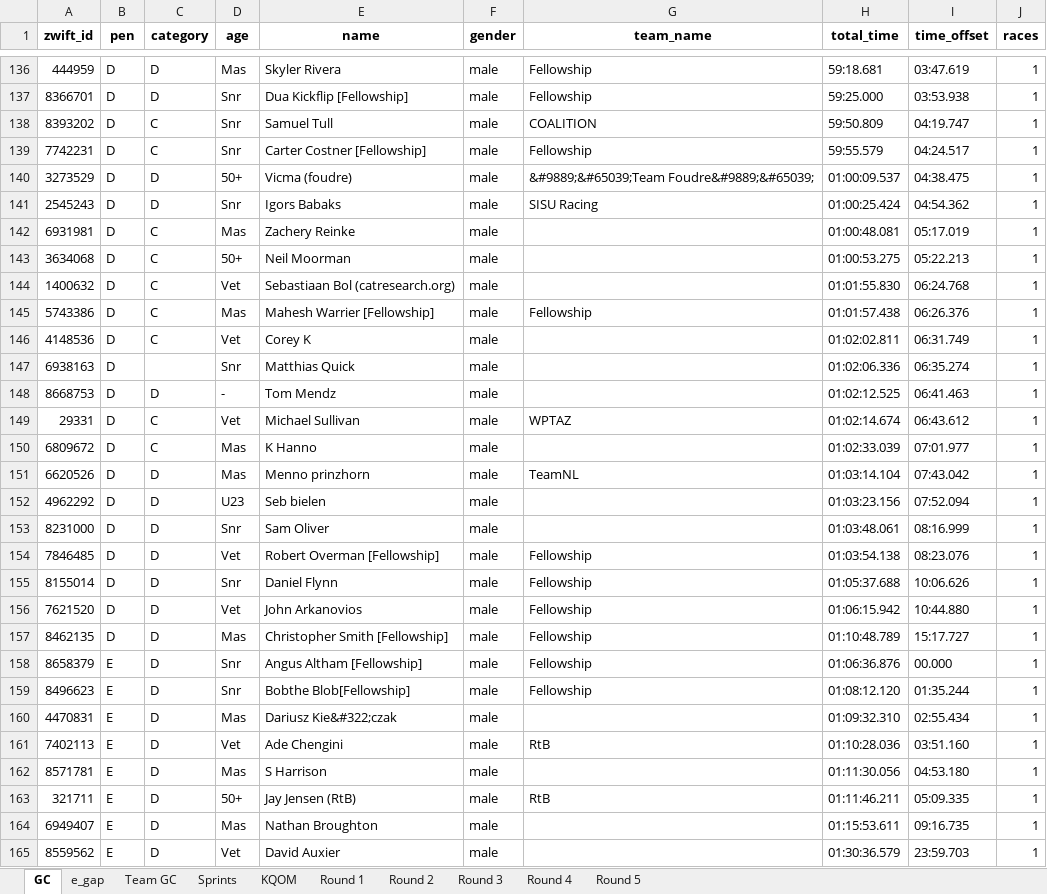
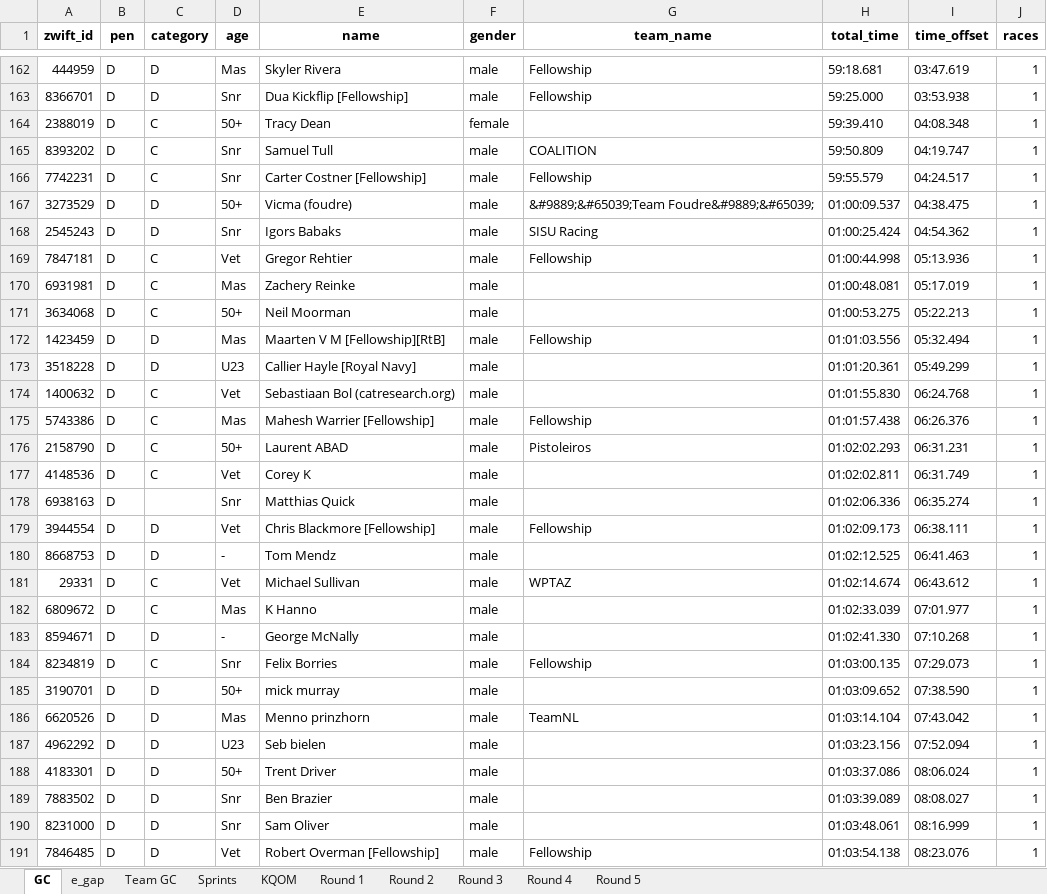
Before and after one commit to gleesonm1/FellowshipRaceSeries, an Excel workbook: FellowshipChampionships/FellowshipChampionships.xlsx, sheet GC, drawn as a sheet; only a part is shown, gaps mark what is left out; the shorter side is filled out with more unchanged rows; values as stored, in another font and other column widths than the file's, no borders; the diff covers the shown part only; the diff names each change by its address in the sheet, - before the commit and + after, or states it on an @@ line.

```diff
--- a/FellowshipChampionships/FellowshipChampionships.xlsx (sheet GC)
+++ b/FellowshipChampionships/FellowshipChampionships.xlsx (sheet GC)
+row 164: 2388019 | D | C | 50+ | Tracy Dean | female |  | 59:39.410 | 04:08.348 | 1
+row 169: 7847181 | D | C | Vet | Gregor Rehtier | male | Fellowship | 01:00:44.998 | 05:13.936 | 1
+row 172: 1423459 | D | D | Mas | Maarten V M [Fellowship][RtB] | male | Fellowship | 01:01:03.556 | 05:32.494 | 1
+row 173: 3518228 | D | D | U23 | Callier Hayle [Royal Navy] | male |  | 01:01:20.361 | 05:49.299 | 1
+row 176: 2158790 | D | C | 50+ | Laurent ABAD | male | Pistoleiros | 01:02:02.293 | 06:31.231 | 1
+row 179: 3944554 | D | D | Vet | Chris Blackmore [Fellowship] | male | Fellowship | 01:02:09.173 | 06:38.111 | 1
+row 183: 8594671 | D | D | - | George McNally | male |  | 01:02:41.330 | 07:10.268 | 1
+row 184: 8234819 | D | C | Snr | Felix Borries | male | Fellowship | 01:03:00.135 | 07:29.073 | 1
+row 185: 3190701 | D | D | 50+ | mick murray | male |  | 01:03:09.652 | 07:38.590 | 1
+row 188: 4183301 | D | D | 50+ | Trent Driver | male |  | 01:03:37.086 | 08:06.024 | 1
+row 189: 7883502 | D | D | Snr | Ben Brazier | male |  | 01:03:39.089 | 08:08.027 | 1
```
Also changed, not shown: 29 added rows and 2 edited cells elsewhere in this sheet, sheet KQOM, sheet Sprints, sheet e_gap, sheet Round 1, sheet Team GC.
